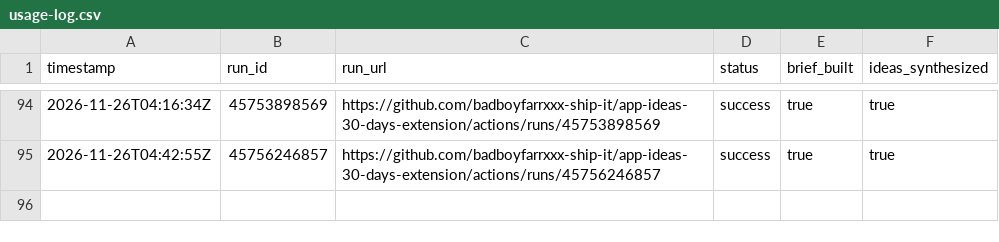
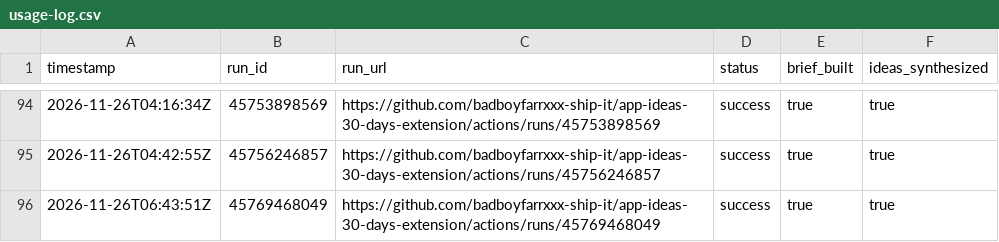
Before and after one commit to badboyfarrxxx-ship-it/app-ideas-30-days-extension, a CSV file: data/usage-log.csv, drawn as a sheet; only a part is shown, gaps mark what is left out.

```diff
--- a/data/usage-log.csv
+++ b/data/usage-log.csv
@@ -95 +95,2 @@ timestamp,run_id,run_url,status,brief_built,ideas_synthesized
 2026-11-26T04:42:55Z,45756246857,https://github.com/badboyfarrxxx-ship-it/app-ideas-30-days-extension/actions/runs/45756246857,success,true,true
+2026-11-26T06:43:51Z,45769468049,https://github.com/badboyfarrxxx-ship-it/app-ideas-30-days-extension/actions/runs/45769468049,success,true,true
```
